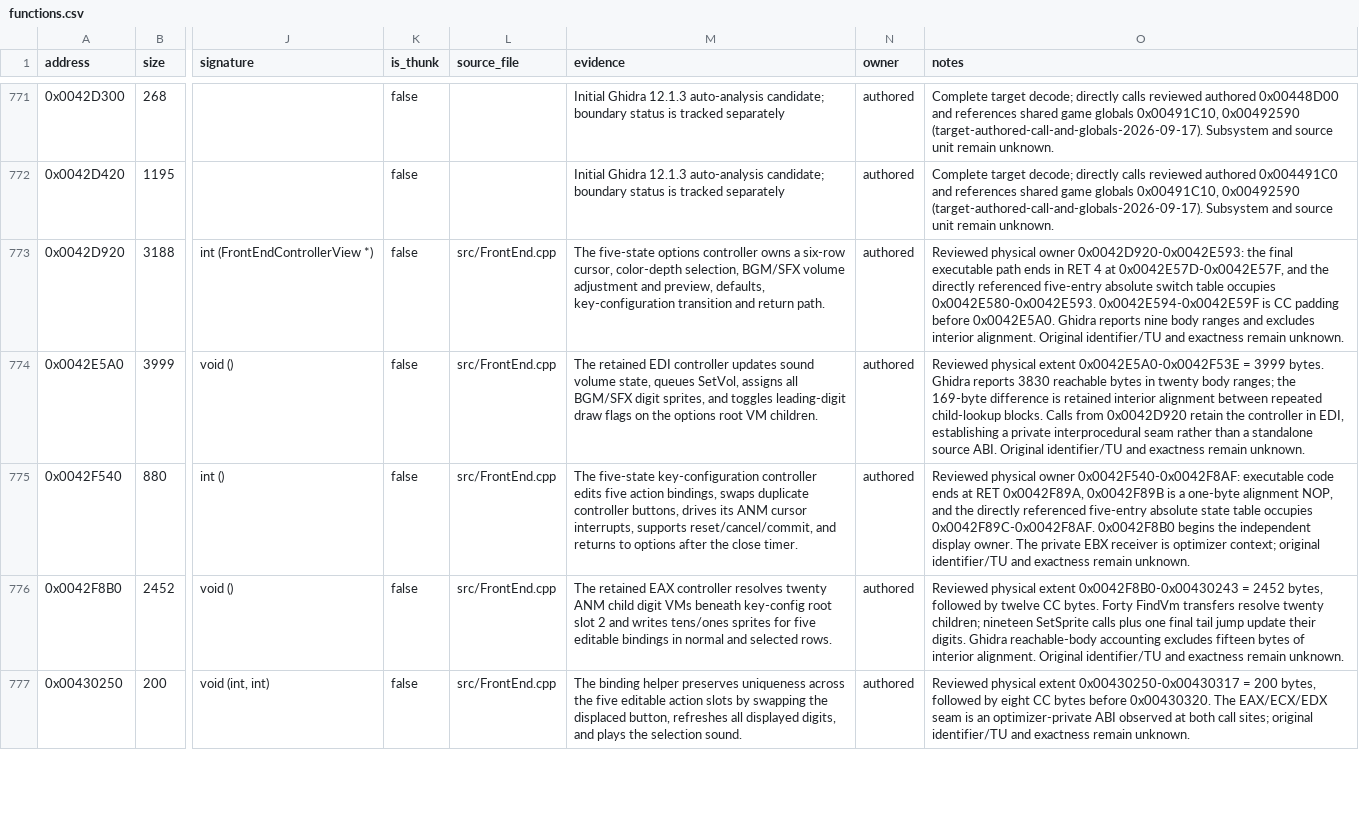
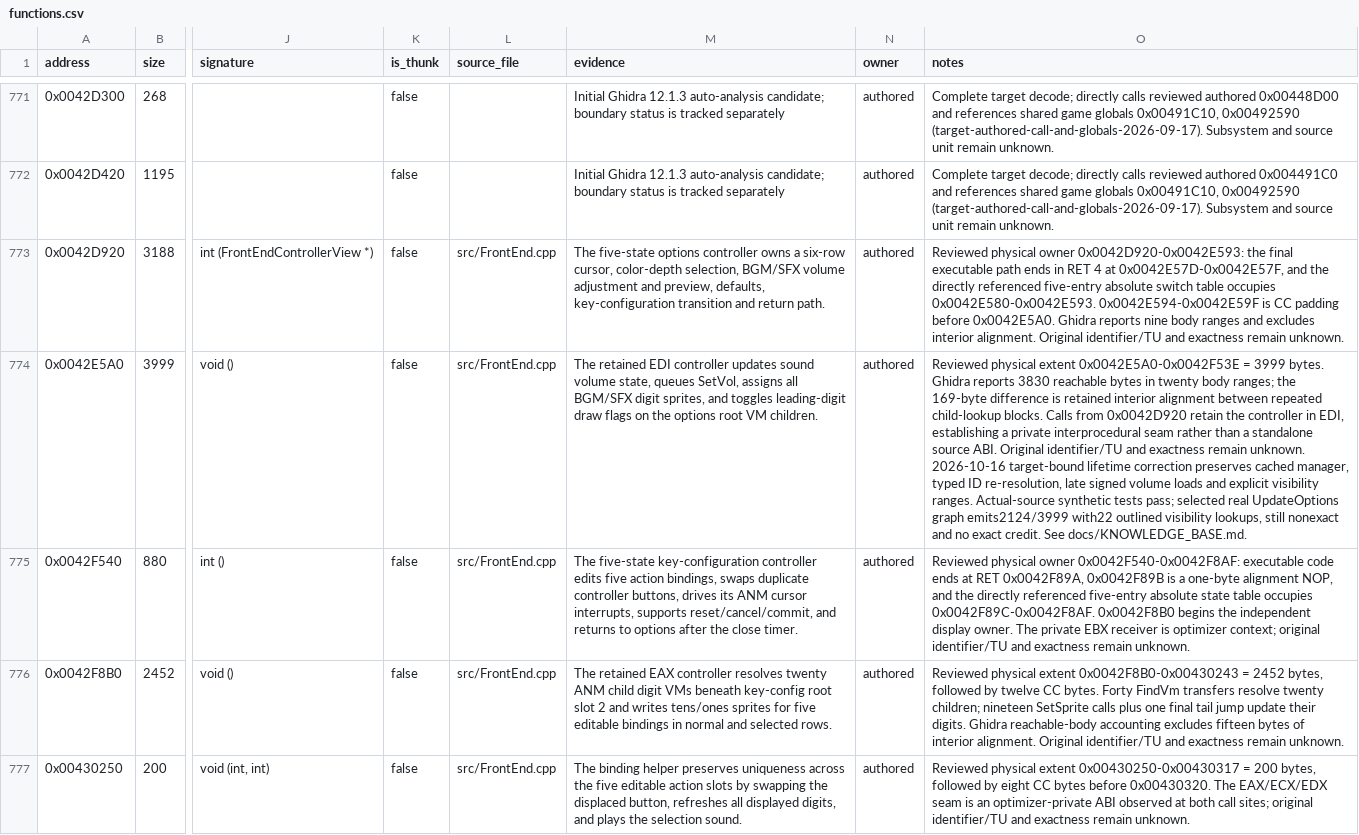
Before and after one commit to N0zoM1z0/th10, a CSV file: config/functions.csv, drawn as a sheet; only a part is shown, gaps mark what is left out; the diff names each change by its address in the sheet, - before the commit and + after, or states it on an @@ line.

Commit message:
gpt-web: restore options display lookup and value lifetimes
Keep cached manager and typed VM identities, defer signed volume reads until successful label resolution, and preserve visibility branch order. Add source-extracted regression tests. Native owner remains nonexact; no exact credit.

Co-authored-by: gensokyo-dev <342580529+gensokyo-dev@users.noreply.github.com>

```diff
--- a/config/functions.csv
+++ b/config/functions.csv
-O774 (notes): …remain unknown.
+O774 (notes): …remain unknown. 2026-10-16 target-bound lifetime correction preserves cached manager, typed ID re-resolution, late signed volume loads and explicit visibility ranges. Actual-source synthetic tests pass; selected real UpdateOptions graph emits2124/3999 with22 outlined visibility lookups, still nonexact and no exact credit. See docs/KNOWLEDGE_BASE.md.
```
Also changed, not shown: 6 other files.
